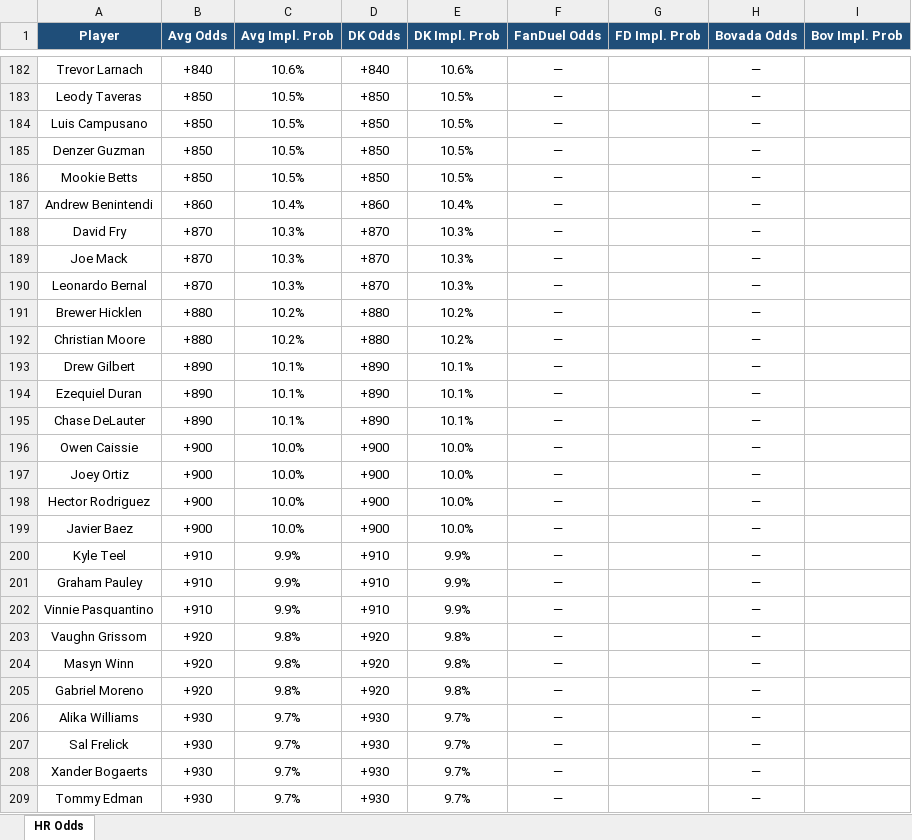
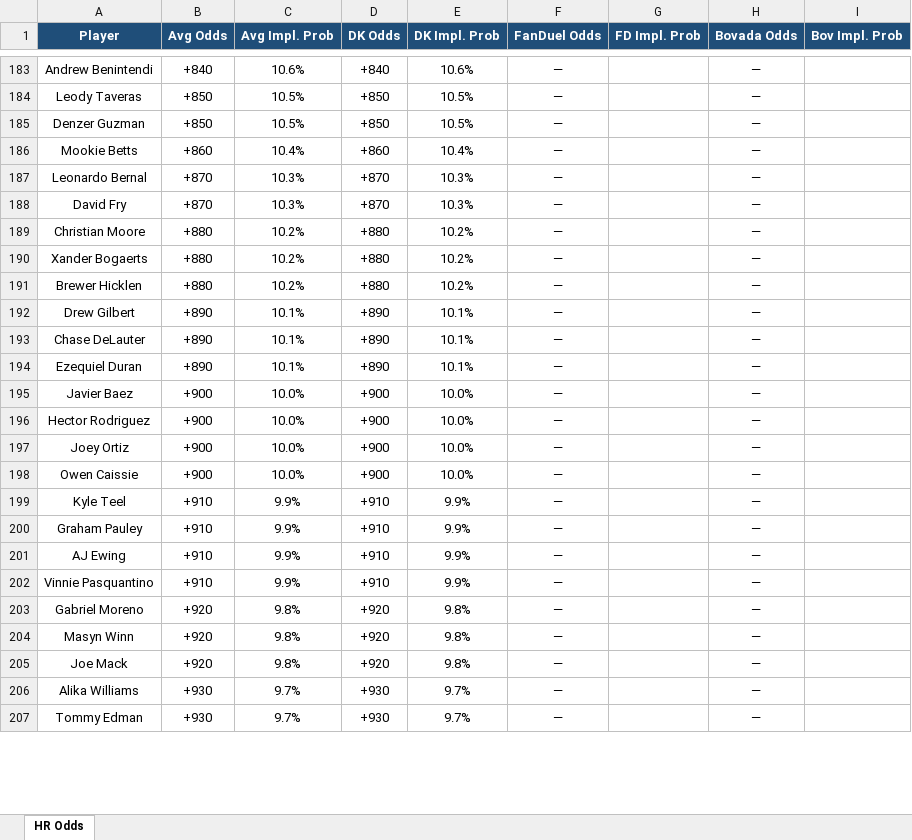
Before and after one commit to kornbergercharles-prog/HR-Odds-Scraper, an Excel workbook: hr_odds.xlsx, sheet HR Odds, drawn as a sheet; only a part is shown, gaps mark what is left out; values as stored, in another font and other column widths than the file's, no borders; removed rows and columns are numbered as before the commit, all else as after; the diff covers the shown part only; the diff names each change by its address in the sheet, - before the commit and + after, or states it on an @@ line.

```diff
--- a/hr_odds.xlsx (sheet HR Odds)
+++ b/hr_odds.xlsx (sheet HR Odds)
-A183 (Player): Trevor Larnach
+A183 (Player): Andrew Benintendi
-row 184: Luis Campusano | +850 | 10.5% | +850 | 10.5% | — |  | —
-B186 (Avg Odds): +850
+B186 (Avg Odds): +860
-C186 (Avg Impl. Prob): 10.5%
+C186 (Avg Impl. Prob): 10.4%
-D186 (DK Odds): +850
+D186 (DK Odds): +860
-E186 (DK Impl. Prob): 10.5%
+E186 (DK Impl. Prob): 10.4%
-row 187: Andrew Benintendi | +860 | 10.4% | +860 | 10.4% | — |  | —
@@ row 190 moved to row 187: Leonardo Bernal @@
-row 189: Joe Mack | +870 | 10.3% | +870 | 10.3% | — |  | —
@@ row 192 moved to row 189: Christian Moore @@
+row 190: Xander Bogaerts | +880 | 10.2% | +880 | 10.2% | — |  | —
@@ row 195 moved to row 193: Chase DeLauter @@
@@ row 199 moved to row 195: Javier Baez @@
@@ row 198 moved to row 196: Hector Rodriguez @@
+row 201: AJ Ewing | +910 | 9.9% | +910 | 9.9% | — |  | —
-A203 (Player): Vaughn Grissom
+A203 (Player): Gabriel Moreno
-A205 (Player): Gabriel Moreno
+A205 (Player): Joe Mack
-row 207: Sal Frelick | +930 | 9.7% | +930 | 9.7% | — |  | —
-row 208: Xander Bogaerts | +930 | 9.7% | +930 | 9.7% | — |  | —
```
Also changed, not shown: 28 added rows, 25 removed rows, 39 moved rows, 25 edited cells and cell formats elsewhere in this sheet, 2 other files.
